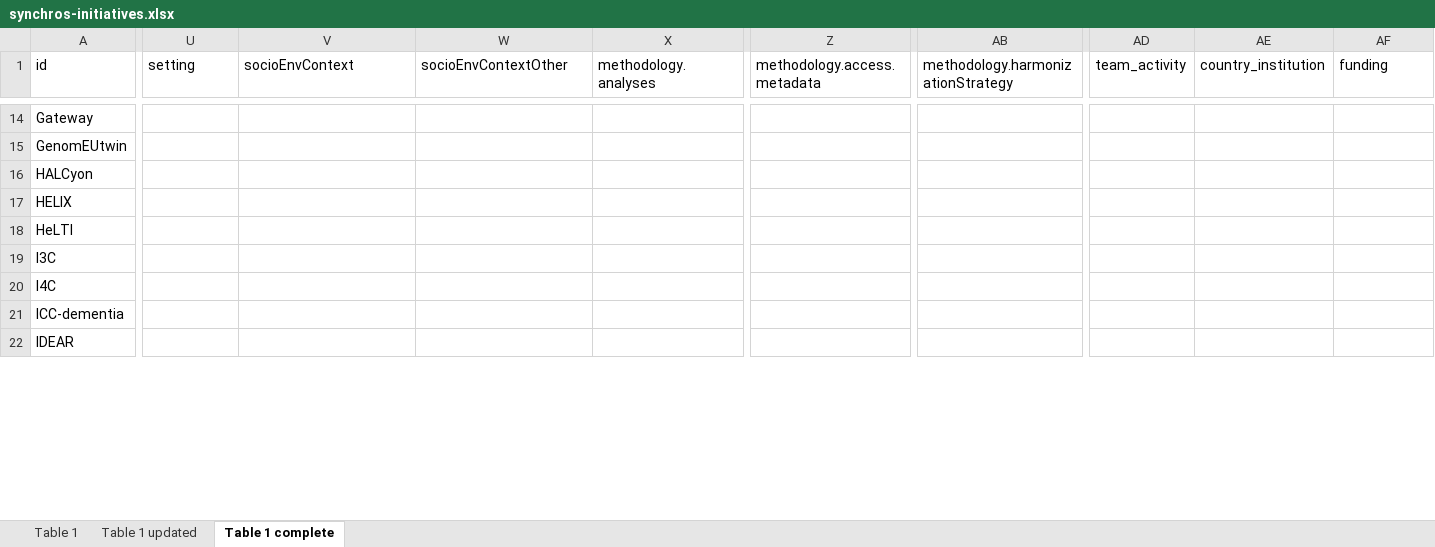
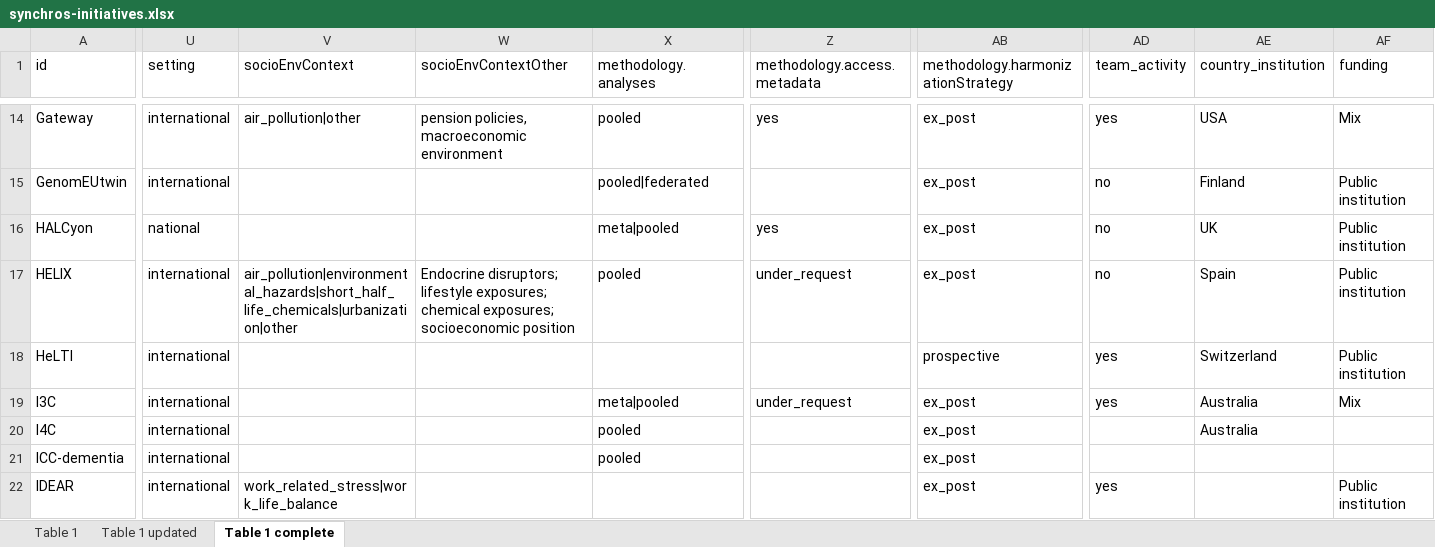
Before and after one commit to CCOMS-UAM/mapping-initiatives, an Excel workbook: dat/synchros-initiatives.xlsx, sheet Table 1 complete, drawn as a sheet; only a part is shown, gaps mark what is left out; values as stored, in another font and other column widths than the file's, no borders; the diff covers the shown part only; the diff names each change by its address in the sheet, - before the commit and + after, or states it on an @@ line.

```diff
--- a/dat/synchros-initiatives.xlsx (sheet Table 1 complete)
+++ b/dat/synchros-initiatives.xlsx (sheet Table 1 complete)
-U14:U15 (setting): (empty)
+U14:U15 (setting): international
-V14 (socioEnvContext): (empty)
+V14 (socioEnvContext): air_pollution|other
-W14 (socioEnvContextOther): (empty)
+W14 (socioEnvContextOther): pension policies, macroeconomic environment
-X14 (methodology.analyses): (empty)
+X14 (methodology.analyses): pooled
-Z14 (methodology.access.metadata): (empty)
+Z14 (methodology.access.metadata): yes
-AB14:AB17: (empty)
+AB14:AB17: ex_post
-AD14 (team_activity): (empty)
+AD14 (team_activity): yes
-AE14 (country_institution): (empty)
+AE14 (country_institution): USA
-AF14 (funding): (empty)
+AF14 (funding): Mix
-X15 (methodology.analyses): (empty)
+X15 (methodology.analyses): pooled|federated
-AD15:AD17 (team_activity): (empty)
+AD15:AD17 (team_activity): no
-AE15 (country_institution): (empty)
+AE15 (country_institution): Finland
-AF15:AF18 (funding): (empty)
+AF15:AF18 (funding): Public institution
-U16 (setting): (empty)
+U16 (setting): national
-X16 (methodology.analyses): (empty)
+X16 (methodology.analyses): meta|pooled
-Z16 (methodology.access.metadata): (empty)
+Z16 (methodology.access.metadata): yes
-AE16 (country_institution): (empty)
+AE16 (country_institution): UK
-U17:U22 (setting): (empty)
+U17:U22 (setting): international
-V17 (socioEnvContext): (empty)
+V17 (socioEnvContext): air_pollution|environmental_hazards|short_half_life_chemicals|urbanization|other
-W17 (socioEnvContextOther): (empty)
+W17 (socioEnvContextOther): Endocrine disruptors; lifestyle exposures; chemical exposures; socioeconomic position
-X17 (methodology.analyses): (empty)
+X17 (methodology.analyses): pooled
-Z17 (methodology.access.metadata): (empty)
+Z17 (methodology.access.metadata): under_request
-AE17 (country_institution): (empty)
+AE17 (country_institution): Spain
-AB18: (empty)
+AB18: prospective
-AD18:AD19 (team_activity): (empty)
+AD18:AD19 (team_activity): yes
-AE18 (country_institution): (empty)
+AE18 (country_institution): Switzerland
-X19 (methodology.analyses): (empty)
+X19 (methodology.analyses): meta|pooled
-Z19 (methodology.access.metadata): (empty)
+Z19 (methodology.access.metadata): under_request
-AB19:AB22: (empty)
+AB19:AB22: ex_post
-AE19:AE20 (country_institution): (empty)
+AE19:AE20 (country_institution): Australia
-AF19 (funding): (empty)
+AF19 (funding): Mix
-X20:X21 (methodology.analyses): (empty)
+X20:X21 (methodology.analyses): pooled
-V22 (socioEnvContext): (empty)
+V22 (socioEnvContext): work_related_stress|work_life_balance
-AD22 (team_activity): (empty)
+AD22 (team_activity): yes
-AF22 (funding): (empty)
+AF22 (funding): Public institution
```
Also changed, not shown: 332 edited cells elsewhere in this sheet.
